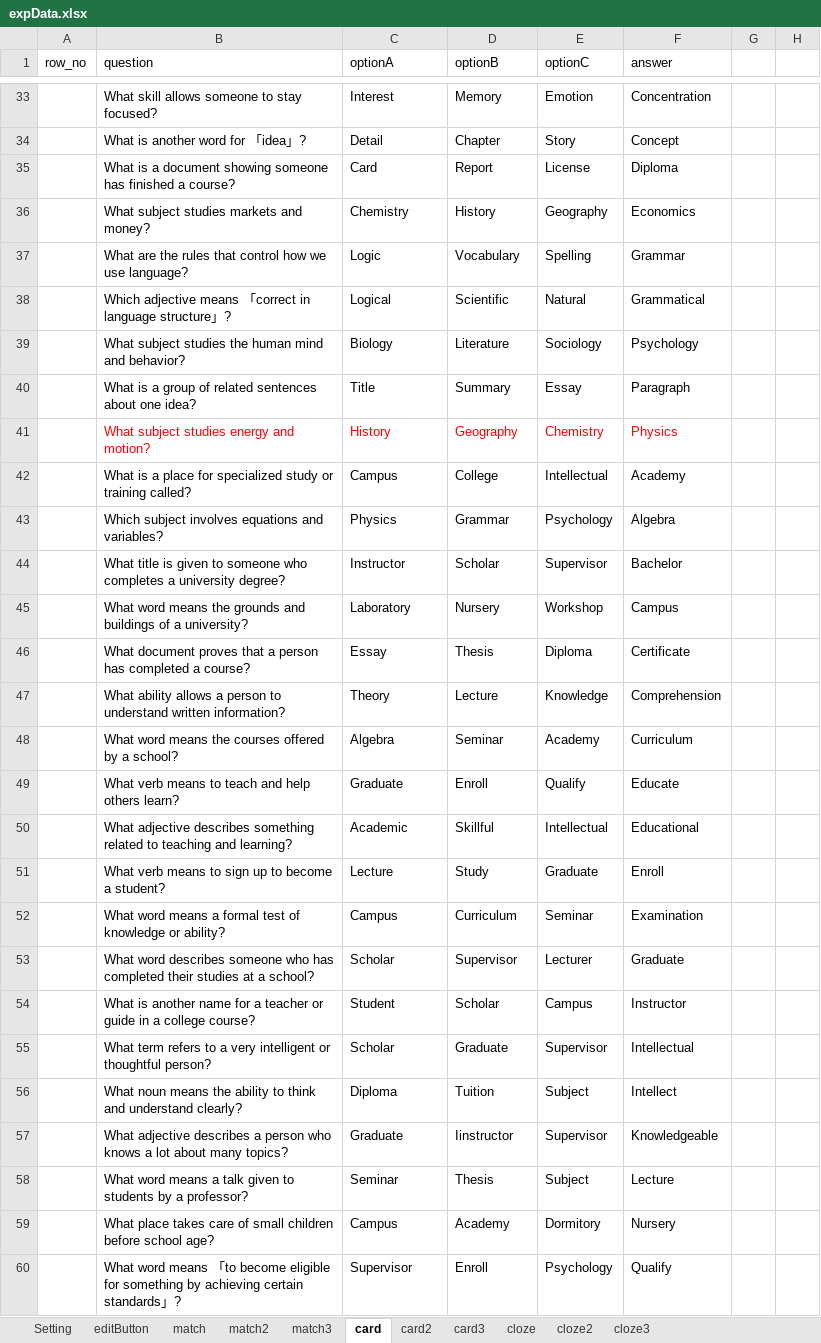
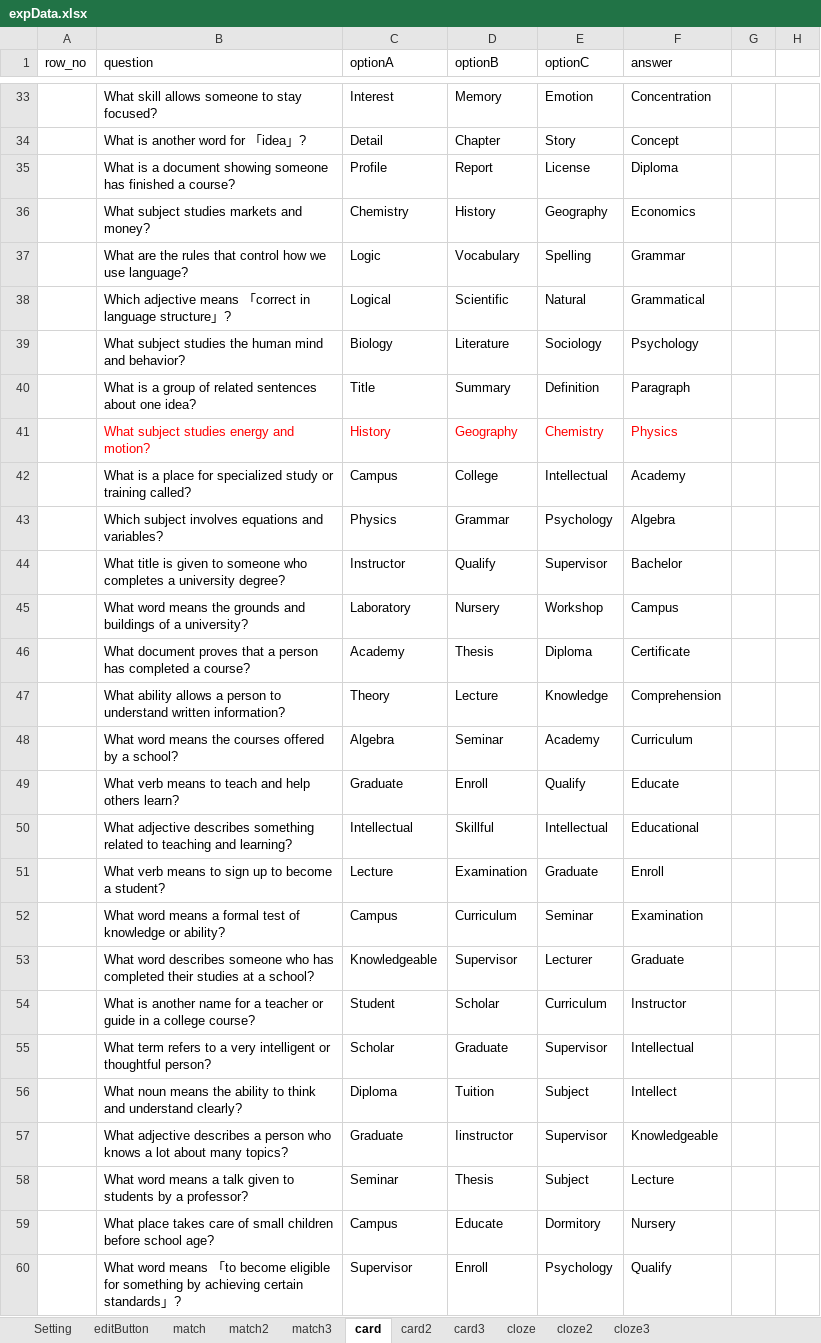
Before and after one commit to cx0701/camera, an Excel workbook: expData.xlsx, sheet card, drawn as a sheet; only a part is shown, gaps mark what is left out; values as stored, in another font and other column widths than the file's, no borders; the diff covers the shown part only; the diff names each change by its address in the sheet, - before the commit and + after, or states it on an @@ line.

```diff
--- a/expData.xlsx (sheet card)
+++ b/expData.xlsx (sheet card)
-C35 (optionA): Card
+C35 (optionA): Profile
-E40 (optionC): Essay
+E40 (optionC): Definition
-D44 (optionB): Scholar
+D44 (optionB): Qualify
-C46 (optionA): Essay
+C46 (optionA): Academy
-C50 (optionA): Academic
+C50 (optionA): Intellectual
-D51 (optionB): Study
+D51 (optionB): Examination
-C53 (optionA): Scholar
+C53 (optionA): Knowledgeable
-E54 (optionC): Campus
+E54 (optionC): Curriculum
-D59 (optionB): Academy
+D59 (optionB): Educate
```
Also changed, not shown: 21 edited cells elsewhere in this sheet.
